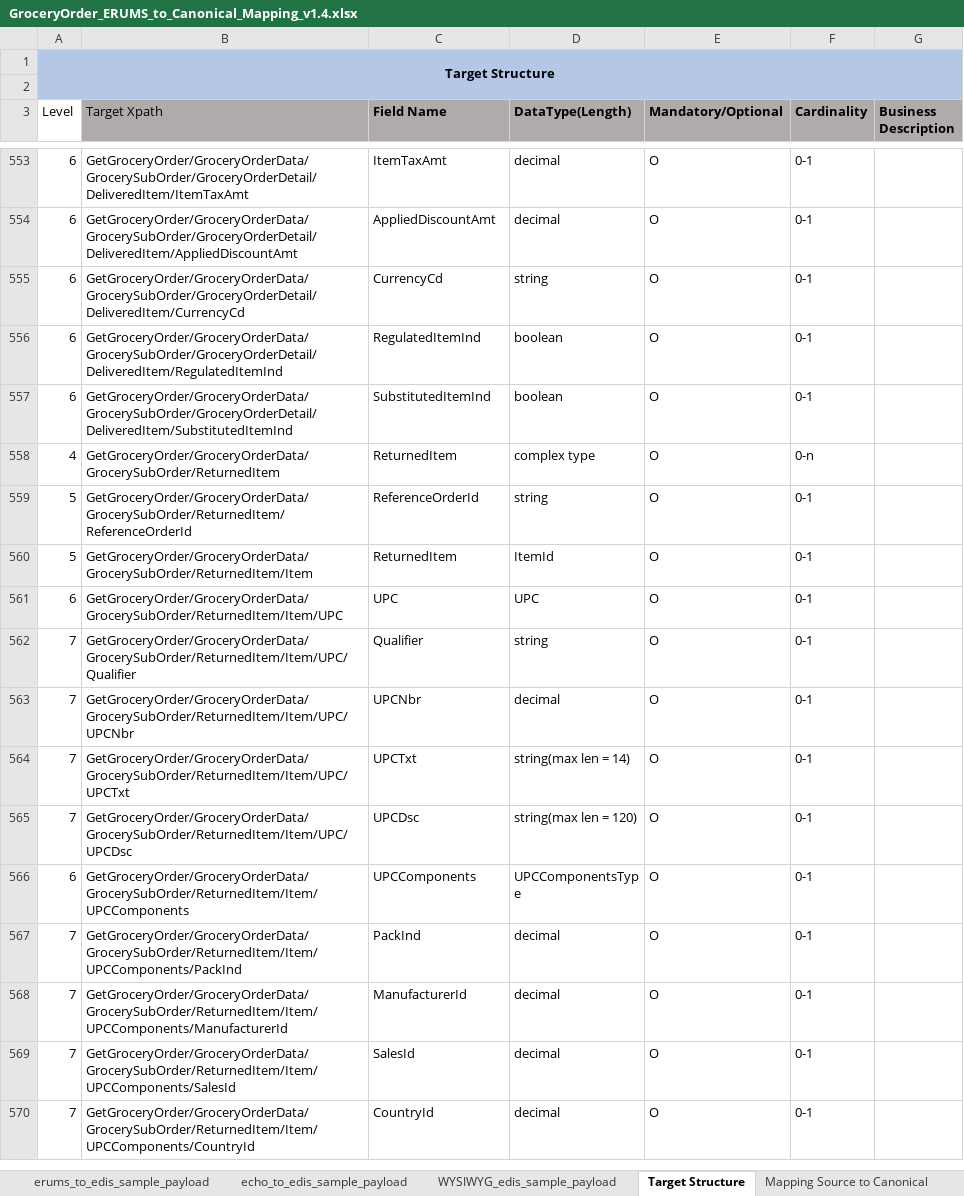
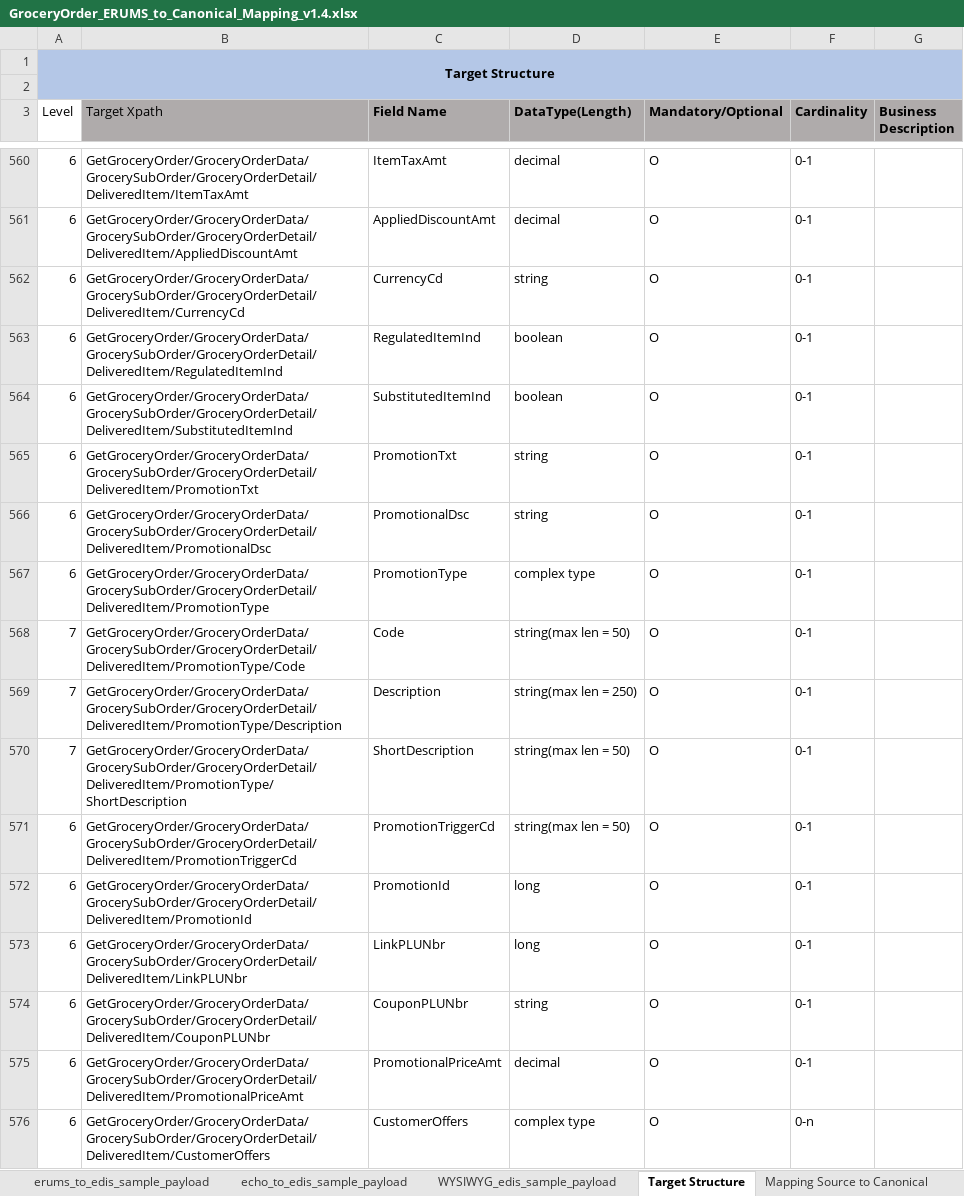
Before and after one commit to soyastudio/Workshop, an Excel workbook: Repository/BusinessObjects/GroceryOrder/requirement/GroceryOrder_ERUMS_to_Canonical_Mapping_v1.4.xlsx, sheet Target Structure, drawn as a sheet; only a part is shown, gaps mark what is left out; the shorter side is filled out with more unchanged rows; values as stored, in another font and other column widths than the file's, no borders; the diff covers the shown part only; the diff names each change by its address in the sheet, - before the commit and + after, or states it on an @@ line.

```diff
--- a/Repository/BusinessObjects/GroceryOrder/requirement/GroceryOrder_ERUMS_to_Canonical_Mapping_v1.4.xlsx (sheet Target Structure)
+++ b/Repository/BusinessObjects/GroceryOrder/requirement/GroceryOrder_ERUMS_to_Canonical_Mapping_v1.4.xlsx (sheet Target Structure)
+row 565: 6 | GetGroceryOrder/GroceryOrderData/GrocerySubOrder/GroceryOrderDetail/DeliveredItem/PromotionTxt | PromotionTxt | string | O | 0-1
+row 566: 6 | GetGroceryOrder/GroceryOrderData/GrocerySubOrder/GroceryOrderDetail/DeliveredItem/PromotionalDsc | PromotionalDsc | string | O | 0-1
+row 567: 6 | GetGroceryOrder/GroceryOrderData/GrocerySubOrder/GroceryOrderDetail/DeliveredItem/PromotionType | PromotionType | complex type | O | 0-1
+row 568: 7 | GetGroceryOrder/GroceryOrderData/GrocerySubOrder/GroceryOrderDetail/DeliveredItem/PromotionType/Code | Code | string(max len = 50) | O | 0-1
+row 569: 7 | GetGroceryOrder/GroceryOrderData/GrocerySubOrder/GroceryOrderDetail/DeliveredItem/PromotionType/Description | Description | string(max len = 250) | O | 0-1
+row 570: 7 | GetGroceryOrder/GroceryOrderData/GrocerySubOrder/GroceryOrderDetail/DeliveredItem/PromotionType/ShortDescription | ShortDescription | string(max len = 50) | O | 0-1
+row 571: 6 | GetGroceryOrder/GroceryOrderData/GrocerySubOrder/GroceryOrderDetail/DeliveredItem/PromotionTriggerCd | PromotionTriggerCd | string(max len = 50) | O | 0-1
+row 572: 6 | GetGroceryOrder/GroceryOrderData/GrocerySubOrder/GroceryOrderDetail/DeliveredItem/PromotionId | PromotionId | long | O | 0-1
+row 573: 6 | GetGroceryOrder/GroceryOrderData/GrocerySubOrder/GroceryOrderDetail/DeliveredItem/LinkPLUNbr | LinkPLUNbr | long | O | 0-1
+row 574: 6 | GetGroceryOrder/GroceryOrderData/GrocerySubOrder/GroceryOrderDetail/DeliveredItem/CouponPLUNbr | CouponPLUNbr | string | O | 0-1
+row 575: 6 | GetGroceryOrder/GroceryOrderData/GrocerySubOrder/GroceryOrderDetail/DeliveredItem/PromotionalPriceAmt | PromotionalPriceAmt | decimal | O | 0-1
+row 576: 6 | GetGroceryOrder/GroceryOrderData/GrocerySubOrder/GroceryOrderDetail/DeliveredItem/CustomerOffers | CustomerOffers | complex type | O | 0-n
```
Also changed, not shown: 31 added rows, 12 removed rows and 2 edited cells elsewhere in this sheet, sheet Mapping Source to Canonical, hidden cells.
